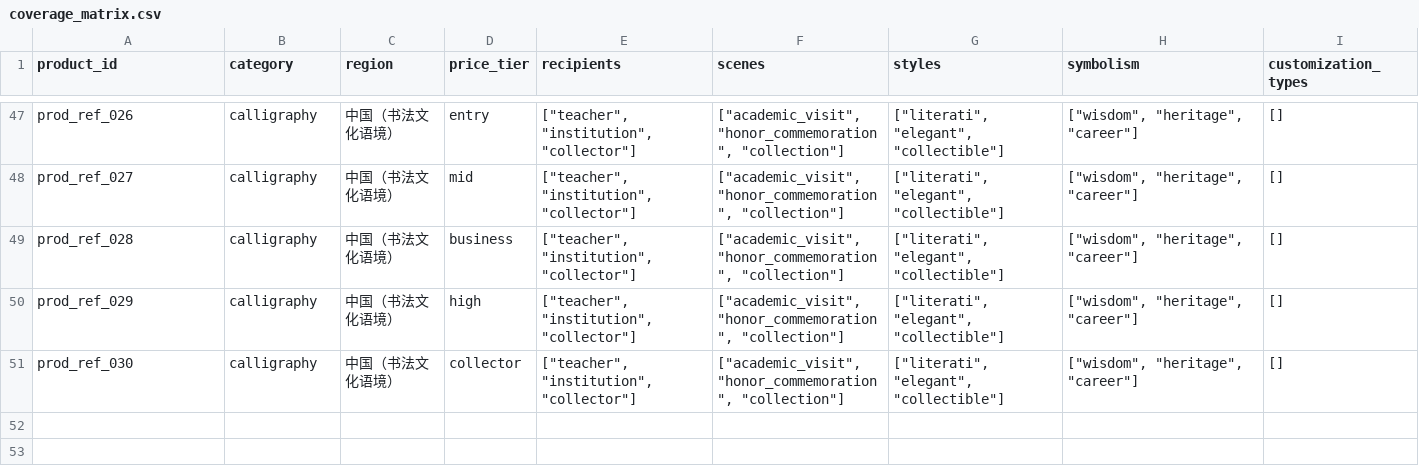
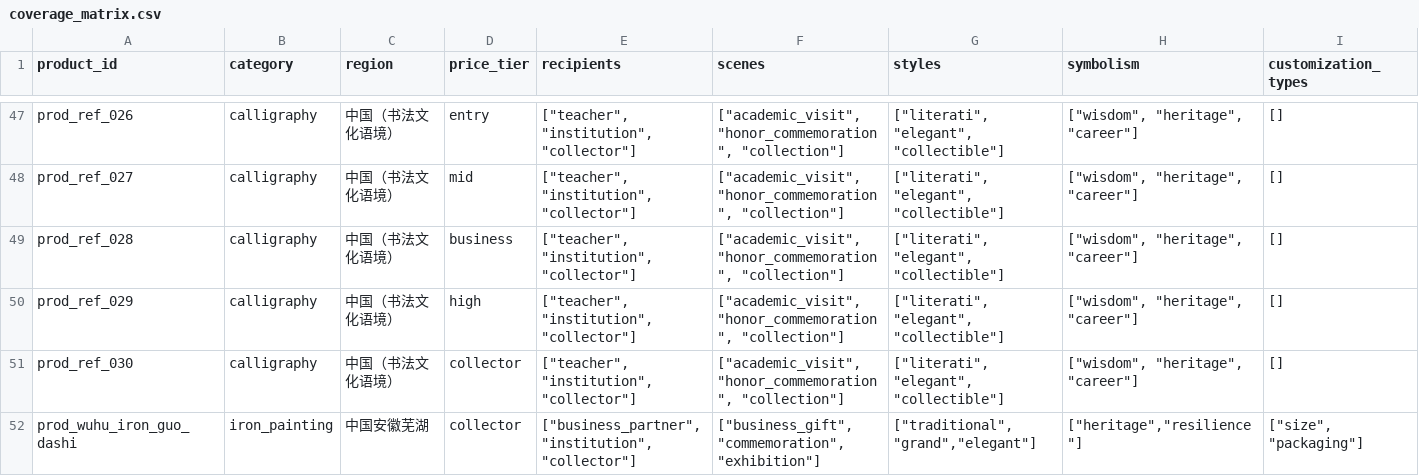
Before and after one commit to Hahazehua/feiyi-heritage-ai, a CSV file: data/catalog/coverage_matrix.csv, drawn as a sheet; only a part is shown, gaps mark what is left out; rows hold the shown columns only; the diff names each change by its address in the sheet, - before the commit and + after, or states it on an @@ line.

```diff
--- a/data/catalog/coverage_matrix.csv
+++ b/data/catalog/coverage_matrix.csv
+row 52: prod_wuhu_iron_guo_dashi | iron_painting | 中国安徽芜湖 | collector | ["business_partner","institution","collector"] | ["business_gift","commemoration","exhibition"] | ["traditional","grand","elegant"] | ["heritage","resilience"] | ["size", "packaging"]
```
Also changed, not shown: data/catalog/source_registry.csv, data/demo/heritage_items.csv, 18 other files.
